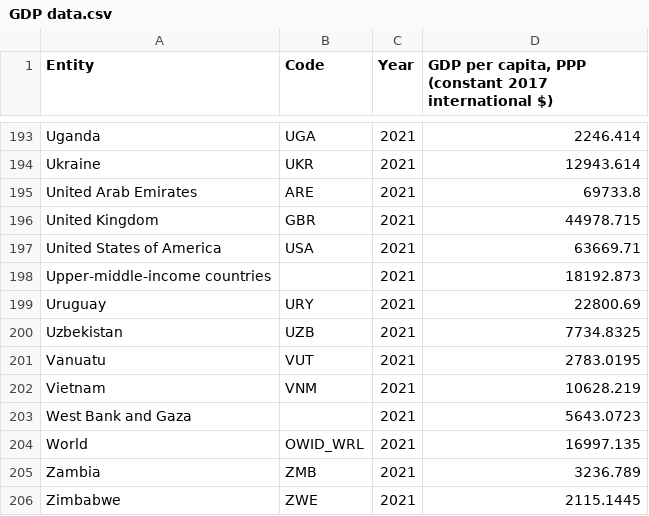
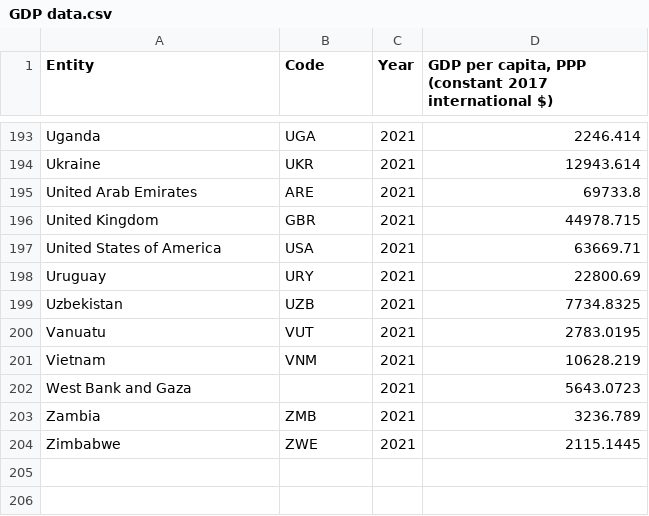
Before and after one commit to Avi0310/assignment2, a CSV file: Data/GDP data.csv, drawn as a sheet; only a part is shown, gaps mark what is left out.

Commit message:
update data for map

```diff
--- a/Data/GDP data.csv
+++ b/Data/GDP data.csv
@@ -197,3 +197,2 @@ United Kingdom,GBR,2021,44978.715
 United States of America,USA,2021,63669.71
-Upper-middle-income countries,,2021,18192.873
 Uruguay,URY,2021,22800.69
@@ -203,3 +202,2 @@ Vietnam,VNM,2021,10628.219
 West Bank and Gaza,,2021,5643.0723
-World,OWID_WRL,2021,16997.135
 Zambia,ZMB,2021,3236.789
```
